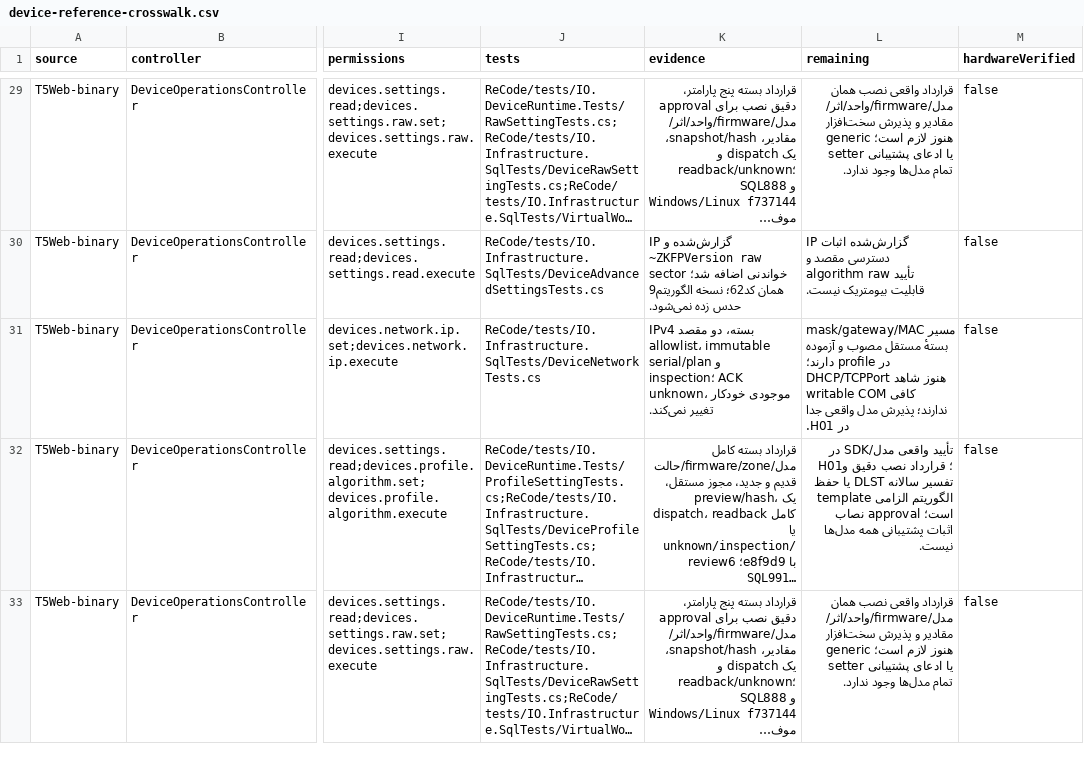
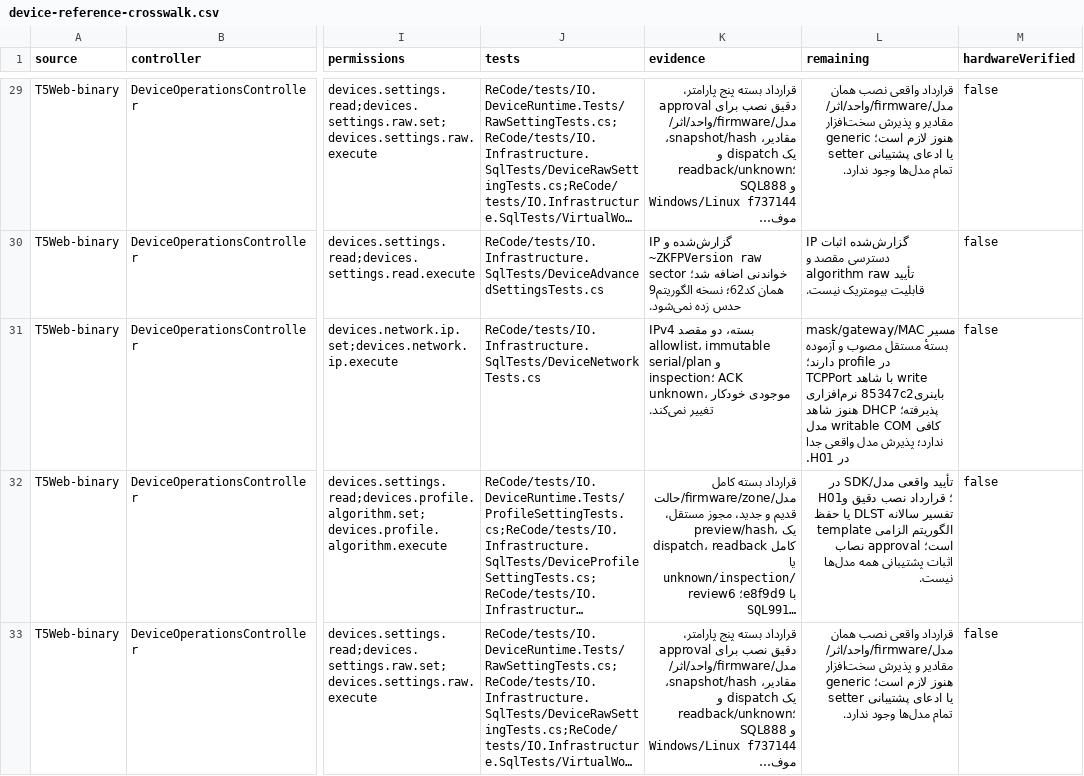
Before and after one commit to alirezarahimy-code/IO, a CSV file: ReCode/docs/part-03/device-reference-crosswalk.csv, drawn as a sheet; only a part is shown, gaps mark what is left out; long unchanged cells end in …; the diff names each change by its address in the sheet, - before the commit and + after, or states it on an @@ line.

Commit message:
Accept verified port software contract and reduce fixed technical ledger to ten
Co-authored-by: arena-agent <297053741+arena-agent@users.noreply.github.com>

```diff
--- a/ReCode/docs/part-03/device-reference-crosswalk.csv
+++ b/ReCode/docs/part-03/device-reference-crosswalk.csv
-L31 (remaining): …profile دارند؛ DHCP/TCPPort هنوز شاهد کافی writable COM ندارند؛ پذیرش مدل…
+L31 (remaining): …profile دارند؛ TCPPort با شاهد write باینری85347c2 نرم‌افزاری پذیرفته؛ DHCP هنوز شاهد کافی writable COM مدل ندارد؛ پذیرش مدل…
```
Also changed, not shown: 9 other files.
